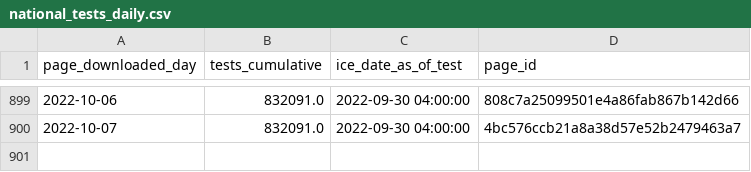
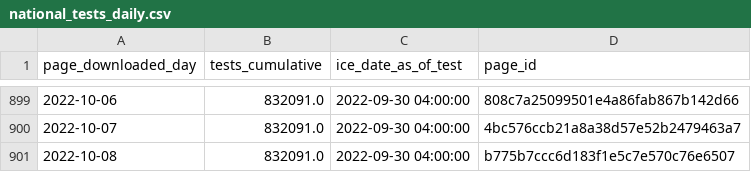
Before and after one commit to vera-institute/ice-detention-covid, a CSV file: data_daily/national_tests_daily.csv, drawn as a sheet; only a part is shown, gaps mark what is left out.

```diff
--- a/data_daily/national_tests_daily.csv
+++ b/data_daily/national_tests_daily.csv
@@ -900 +900,2 @@ page_downloaded_day,tests_cumulative,ice_date_as_of_test,page_id
 2022-10-07,832091.0,2022-09-30 04:00:00,4bc576ccb21a8a38d57e52b2479463a7
+2022-10-08,832091.0,2022-09-30 04:00:00,b775b7ccc6d183f1e5c7e570c76e6507
```
Also changed, not shown: data_daily/national_cases_daily.csv, data_daily/national_population_daily.csv, 5 other files.
